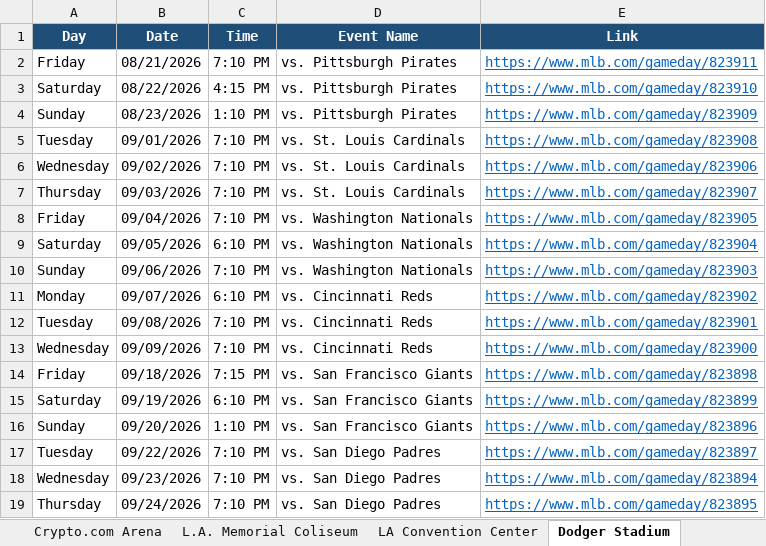
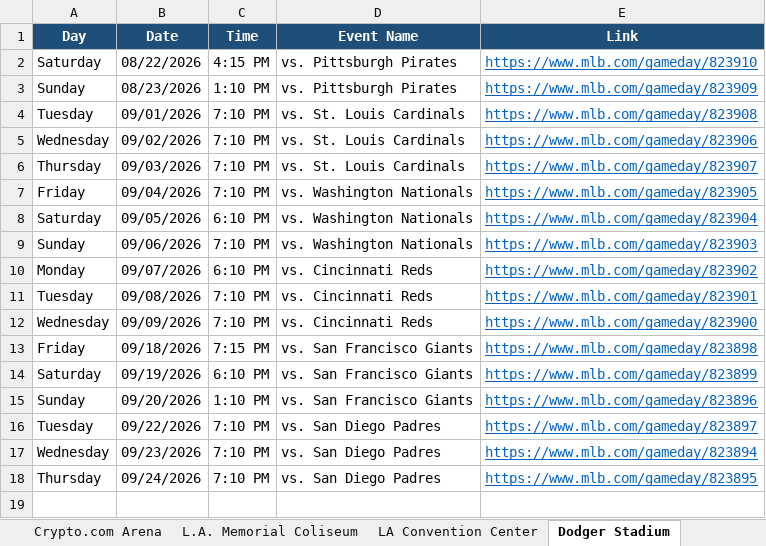
Before and after one commit to hannahlee-vzw/southern_california_events, an Excel workbook: docs/events.xlsx, sheet Dodger Stadium, drawn as a sheet; values as stored, in another font and other column widths than the file's, no borders; the diff names each change by its address in the sheet, - before the commit and + after, or states it on an @@ line.

```diff
--- a/docs/events.xlsx (sheet Dodger Stadium)
+++ b/docs/events.xlsx (sheet Dodger Stadium)
-row 2: Friday | 08/21/2026 | 7:10 PM | vs. Pittsburgh Pirates | https://www.mlb.com/gameday/823911
```
Also changed, not shown: sheet Past Events, sheet Kia Forum, sheet Hollywood Bowl, sheet Hollywood Palladium, sheet Intuit Dome, sheet LA Convention Center, 3 other files.
